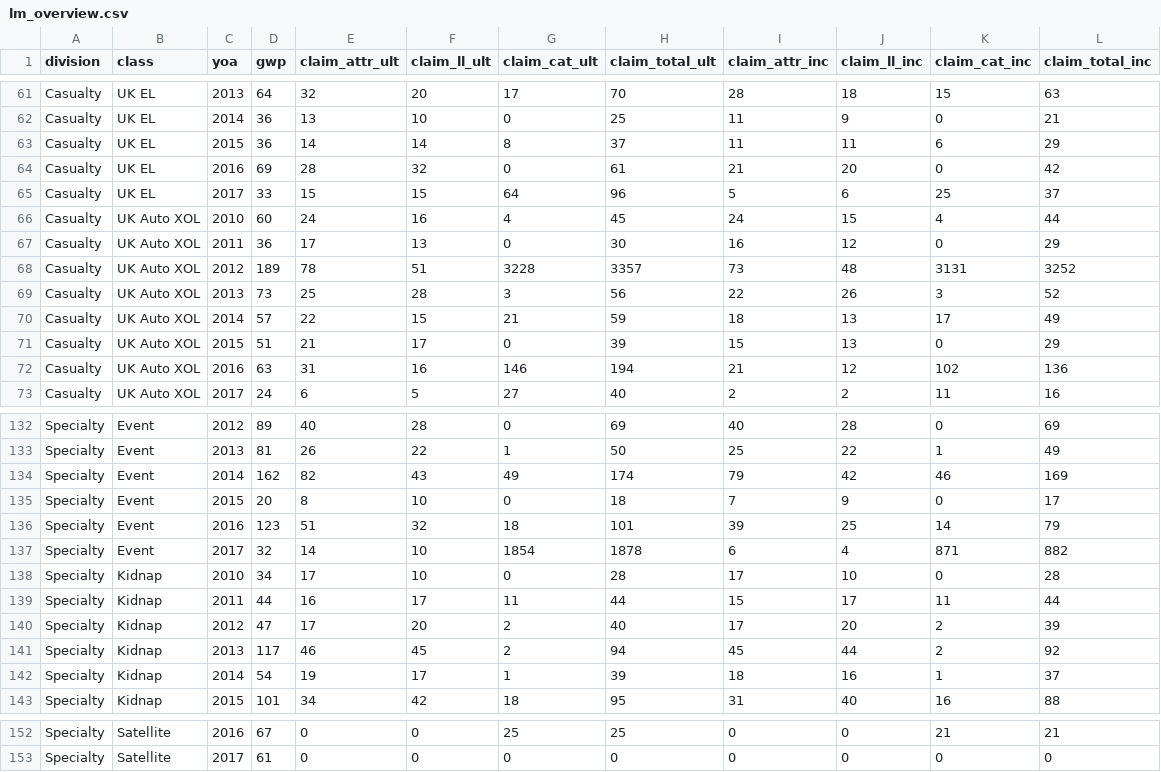
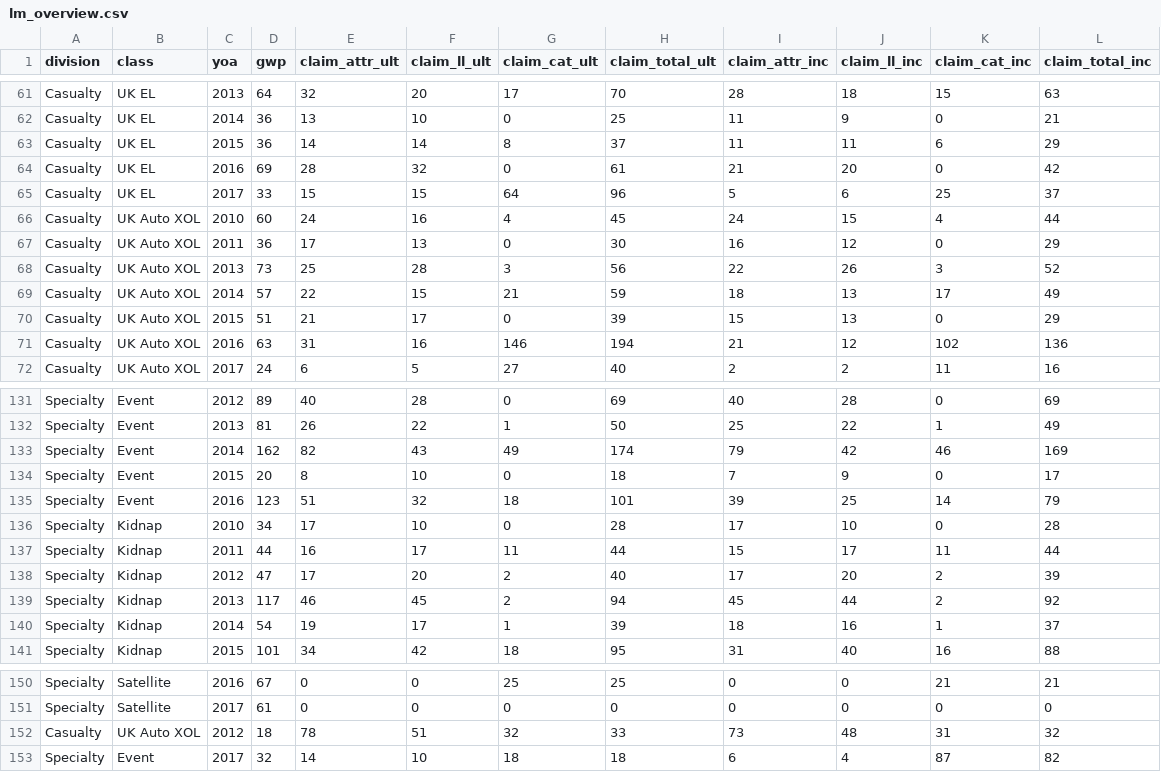
Before and after one commit to describe-data/generate_lm_overview, a CSV file: data/lm_overview.csv, drawn as a sheet; only a part is shown, gaps mark what is left out; removed rows and columns are numbered as before the commit, all else as after; the diff names each change by its address in the sheet, - before the commit and + after, or states it on an @@ line.

```diff
--- a/data/lm_overview.csv
+++ b/data/lm_overview.csv
-row 68: Casualty | UK Auto XOL | 2012 | 189 | 78 | 51 | 3228 | 3357 | 73 | 48 | 3131 | 3252
-row 137: Specialty | Event | 2017 | 32 | 14 | 10 | 1854 | 1878 | 6 | 4 | 871 | 882
+row 152: Casualty | UK Auto XOL | 2012 | 18 | 78 | 51 | 32 | 33 | 73 | 48 | 31 | 32
+row 153: Specialty | Event | 2017 | 32 | 14 | 10 | 18 | 18 | 6 | 4 | 87 | 82
```
Also changed, not shown: 3 other files.
